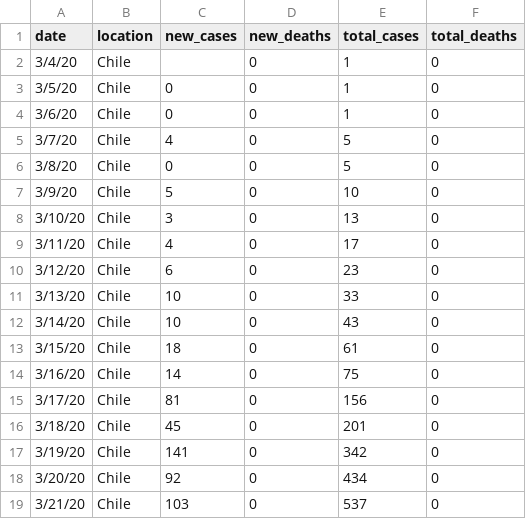
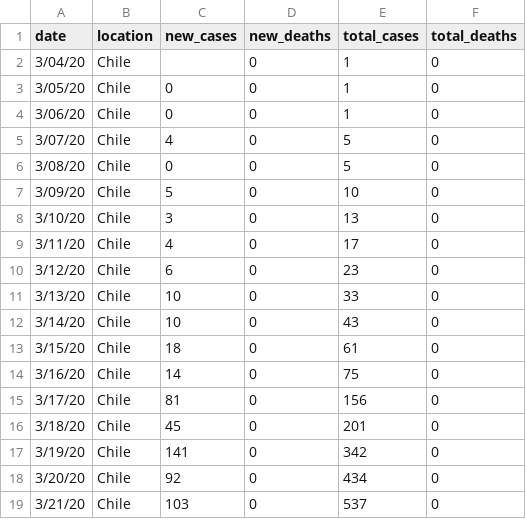
Before and after one commit to elaval/Coronavirus, a TSV file: coronavirus_data_chile.tsv, drawn as a sheet.

Commit message:
Fix

```diff
--- a/coronavirus_data_chile.tsv
+++ b/coronavirus_data_chile.tsv
@@ -1,8 +1,8 @@
 date	location	new_cases	new_deaths	total_cases	total_deaths
-3/4/20	Chile		0	1	0
-3/5/20	Chile	0	0	1	0
-3/6/20	Chile	0	0	1	0
-3/7/20	Chile	4	0	5	0
-3/8/20	Chile	0	0	5	0
-3/9/20	Chile	5	0	10	0
+3/04/20	Chile		0	1	0
+3/05/20	Chile	0	0	1	0
+3/06/20	Chile	0	0	1	0
+3/07/20	Chile	4	0	5	0
+3/08/20	Chile	0	0	5	0
+3/09/20	Chile	5	0	10	0
 3/10/20	Chile	3	0	13	0
```
